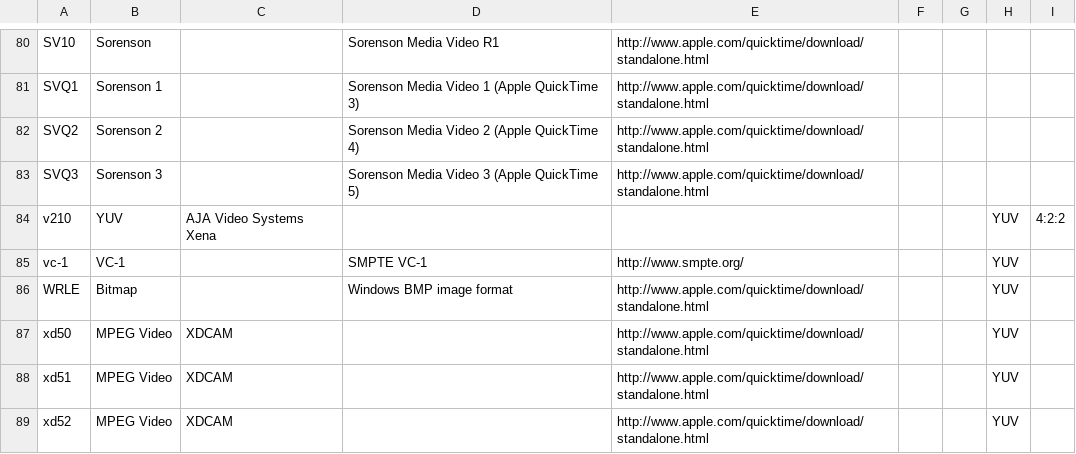
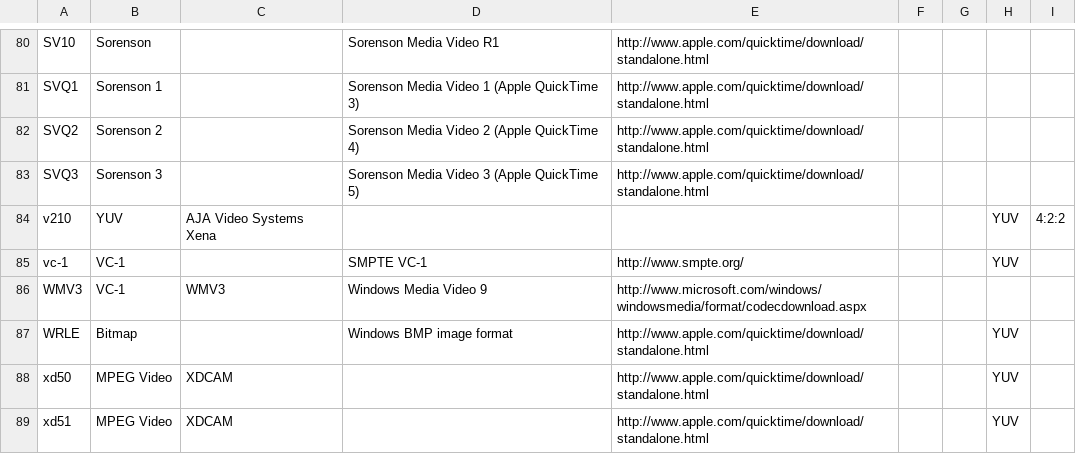
Before and after one commit to mediatest/mediatestLib, a CSV file: Source/Ressource/Text/DataBase/CodecID_Video_Mpeg4.csv, drawn as a sheet; only a part is shown, gaps mark what is left out; the shorter side is filled out with more unchanged rows.

```diff
--- a/Source/Ressource/Text/DataBase/CodecID_Video_Mpeg4.csv
+++ b/Source/Ressource/Text/DataBase/CodecID_Video_Mpeg4.csv
@@ -85,2 +85,3 @@ v210;YUV;AJA Video Systems Xena;;;;;YUV;4:2:2
 vc-1;VC-1;;SMPTE VC-1;http://www.smpte.org/;;;YUV;
+WMV3;VC-1;WMV3;Windows Media Video 9;http://www.microsoft.com/windows/windowsmedia/format/codecdownload.aspx;;;;
 WRLE;Bitmap;;Windows BMP image format;http://www.apple.com/quicktime/download/standalone.html;;;YUV;
```
Also changed, not shown: Source/Ressource/Text/DataBase/CodecID_Audio_Mpeg4.csv, Source/Ressource/Text/DataBase/CodecID_Video_Riff.csv, 2 other files.
